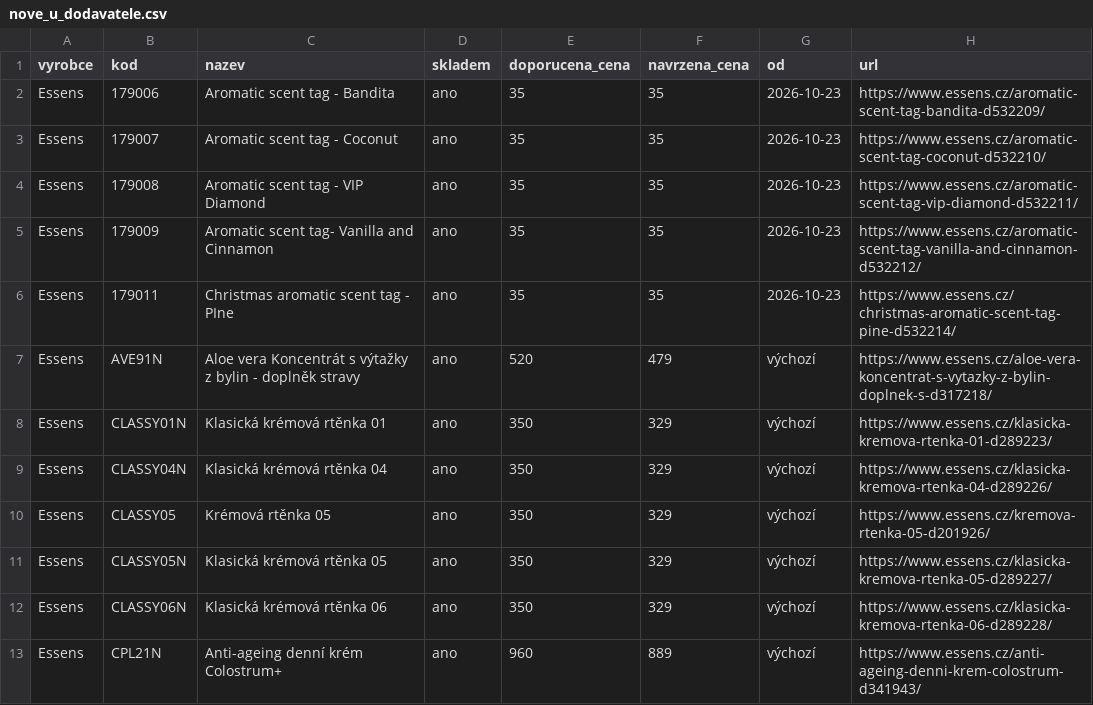
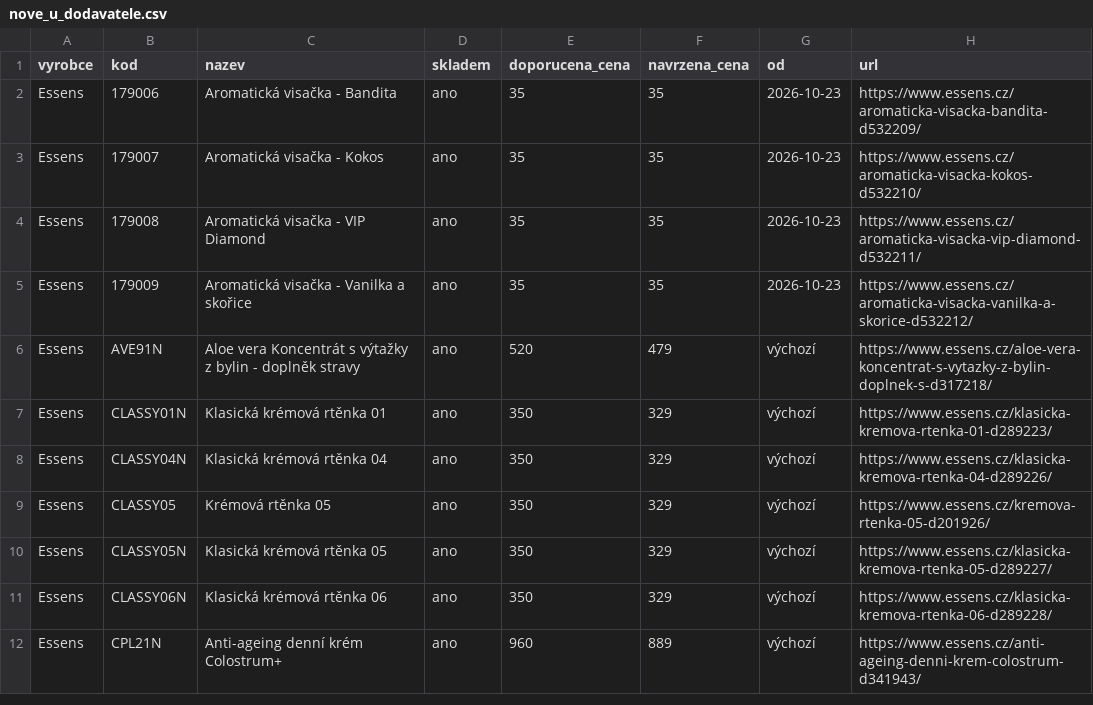
Before and after one commit to Stzboril/kosmetikaeva-sklad, a CSV file: prehled/nove_u_dodavatele.csv, drawn as a sheet; only a part is shown.

```diff
--- a/prehled/nove_u_dodavatele.csv
+++ b/prehled/nove_u_dodavatele.csv
@@ -1,7 +1,6 @@
 "vyrobce";"kod";"nazev";"skladem";"doporucena_cena";"navrzena_cena";"od";"url"
-"Essens";"179006";"Aromatic scent tag - Bandita";"ano";"35";"35";"2026-10-23";"https://www.essens.cz/aromatic-scent-tag-bandita-d532209/"
-"Essens";"179007";"Aromatic scent tag - Coconut";"ano";"35";"35";"2026-10-23";"https://www.essens.cz/aromatic-scent-tag-coconut-d532210/"
-"Essens";"179008";"Aromatic scent tag - VIP Diamond";"ano";"35";"35";"2026-10-23";"https://www.essens.cz/aromatic-scent-tag-vip-diamond-d532211/"
-"Essens";"179009";"Aromatic scent tag- Vanilla and Cinnamon";"ano";"35";"35";"2026-10-23";"https://www.essens.cz/aromatic-scent-tag-vanilla-and-cinnamon-d532212/"
-"Essens";"179011";"Christmas aromatic scent tag - PIne";"ano";"35";"35";"2026-10-23";"https://www.essens.cz/christmas-aromatic-scent-tag-pine-d532214/"
+"Essens";"179006";"Aromatická visačka - Bandita";"ano";"35";"35";"2026-10-23";"https://www.essens.cz/aromaticka-visacka-bandita-d532209/"
+"Essens";"179007";"Aromatická visačka - Kokos";"ano";"35";"35";"2026-10-23";"https://www.essens.cz/aromaticka-visacka-kokos-d532210/"
+"Essens";"179008";"Aromatická visačka - VIP Diamond";"ano";"35";"35";"2026-10-23";"https://www.essens.cz/aromaticka-visacka-vip-diamond-d532211/"
+"Essens";"179009";"Aromatická visačka - Vanilka a skořice";"ano";"35";"35";"2026-10-23";"https://www.essens.cz/aromaticka-visacka-vanilka-a-skorice-d532212/"
 "Essens";"AVE91N";"Aloe vera Koncentrát s výtažky z bylin - doplněk stravy";"ano";"520";"479";"výchozí";"https://www.essens.cz/aloe-vera-koncentrat-s-vytazky-z-bylin-doplnek-s-d317218/"
```
Also changed, not shown: 2 other files.
